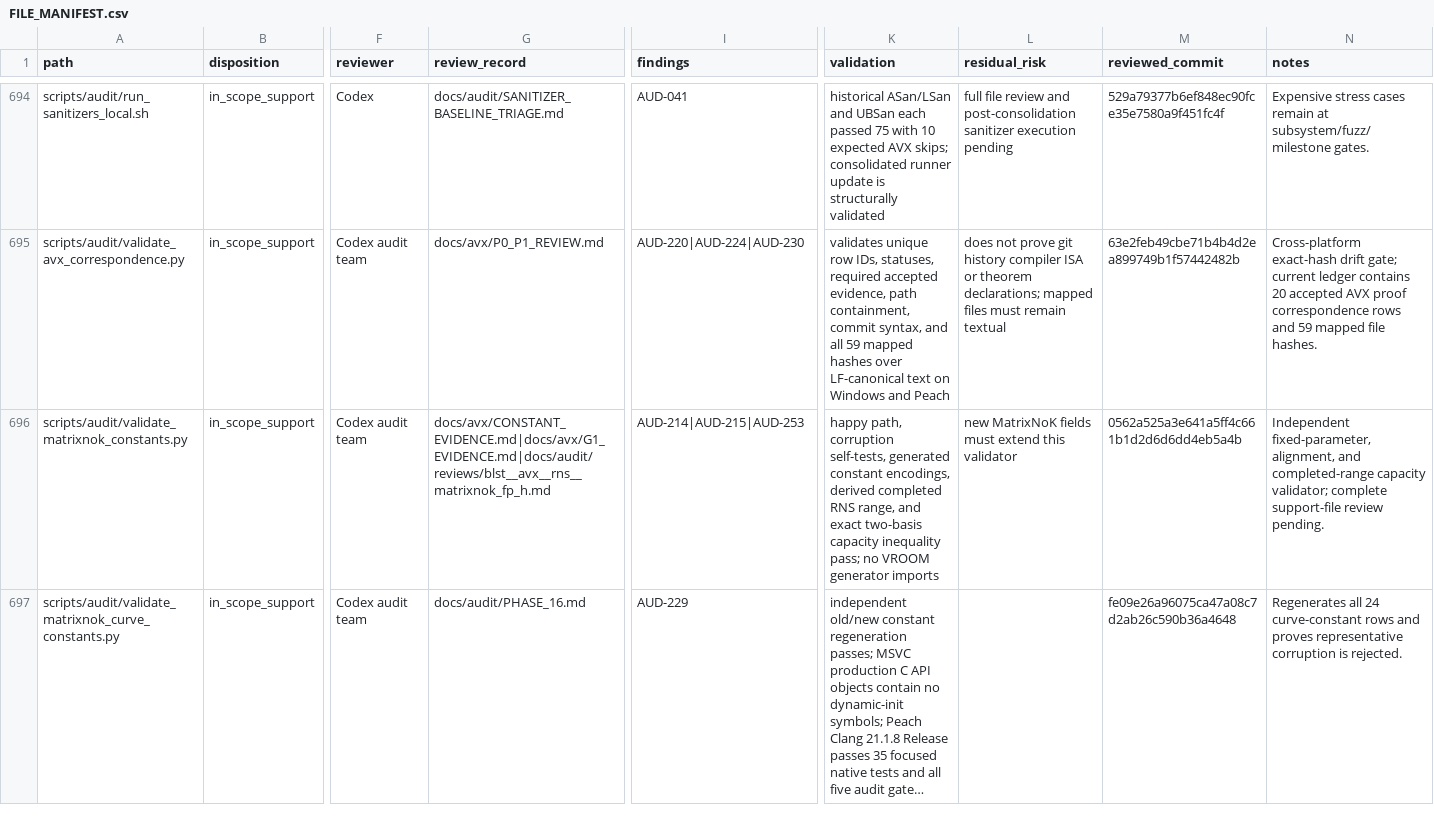
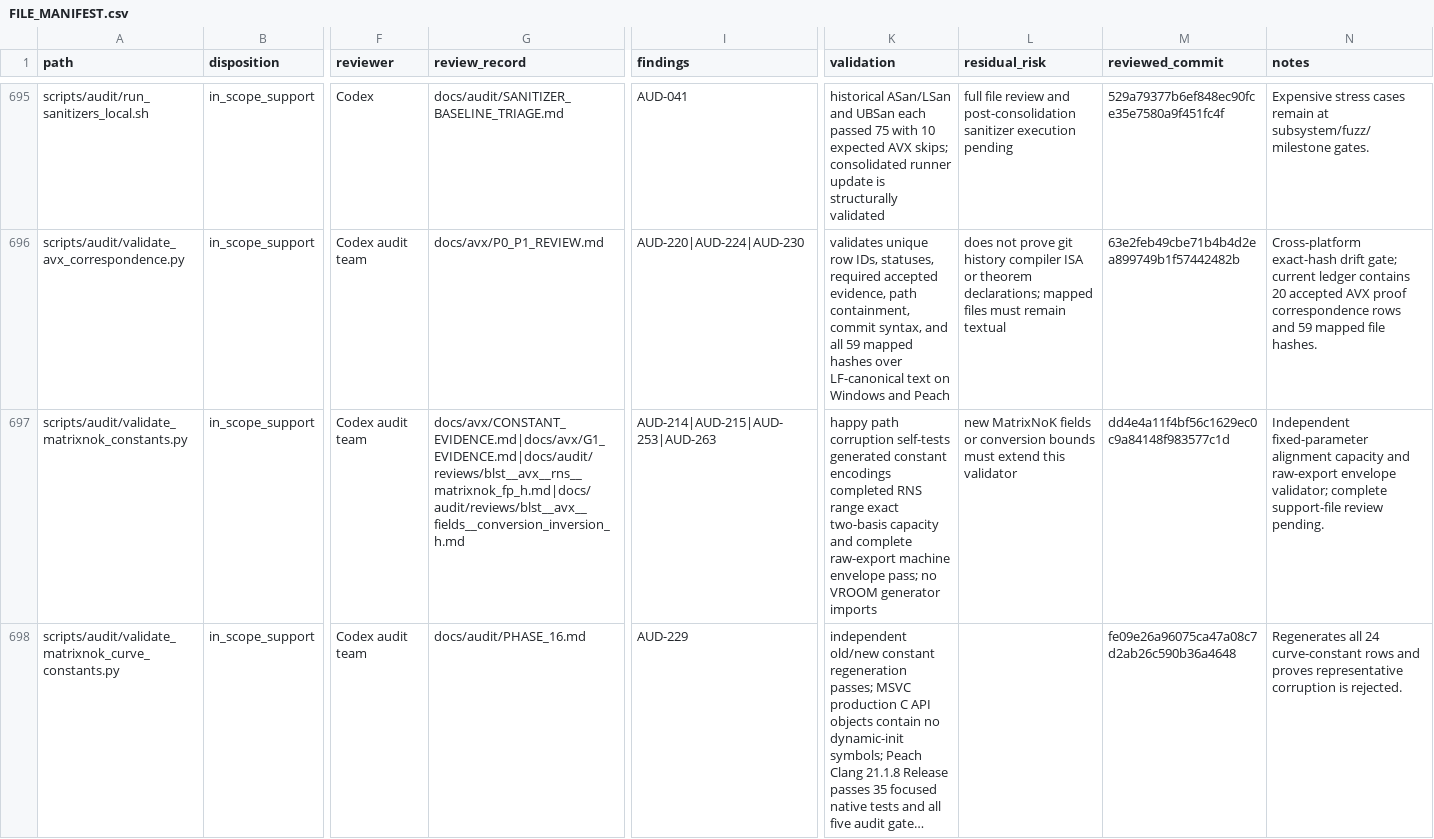
Before and after one commit to ladnir/temp-cat-blst, a CSV file: docs/audit/FILE_MANIFEST.csv, drawn as a sheet; only a part is shown, gaps mark what is left out; long unchanged cells end in …; addresses are those after the commit; the diff covers the shown part only; the diff names each change by its address in the sheet, - before the commit and + after, or states it on an @@ line.

Commit message:
close avx conversion audit

```diff
--- a/docs/audit/FILE_MANIFEST.csv
+++ b/docs/audit/FILE_MANIFEST.csv
-G697 (review_record): docs/avx/CONSTANT_EVIDENCE.md|docs/avx/G1_EVIDENCE.md|docs/audit/reviews/blst__avx__rns__matrixnok_fp_h.md
+G697 (review_record): docs/avx/CONSTANT_EVIDENCE.md|docs/avx/G1_EVIDENCE.md|docs/audit/reviews/blst__avx__rns__matrixnok_fp_h.md|docs/audit/reviews/blst__avx__fields__conversion_inversion_h.md
-I697 (findings): AUD-214|AUD-215|AUD-253
+I697 (findings): AUD-214|AUD-215|AUD-253|AUD-263
-K697 (validation): happy path, corruption self-tests, generated constant encodings, derived completed RNS range, and exact two-basis capacity inequality pass; no…
+K697 (validation): happy path corruption self-tests generated constant encodings completed RNS range exact two-basis capacity and complete raw-export machine envelope pass; no…
-L697 (residual_risk): …MatrixNoK fields must extend…
+L697 (residual_risk): …MatrixNoK fields or conversion bounds must extend…
-M697 (reviewed_commit): 0562a525a3e641a5ff4c661b1d2d6d6dd4eb5a4b
+M697 (reviewed_commit): dd4e4a11f4bf56c1629ec0c9a84148f983577c1d
-N697 (notes): Independent fixed-parameter, alignment, and completed-range capacity validator; complete…
+N697 (notes): Independent fixed-parameter alignment capacity and raw-export envelope validator; complete…
```
Also changed, not shown: 1 added row and 39 edited cells elsewhere in this file, proof/avx/CORRESPONDENCE.csv, 9 other files.
